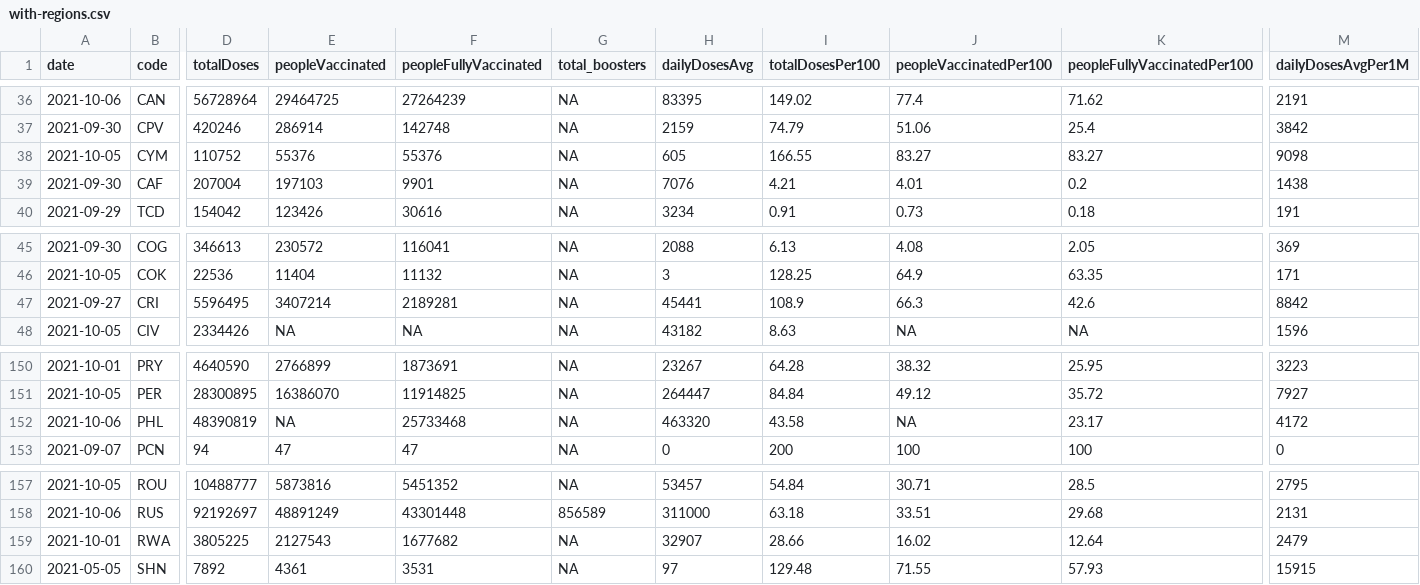
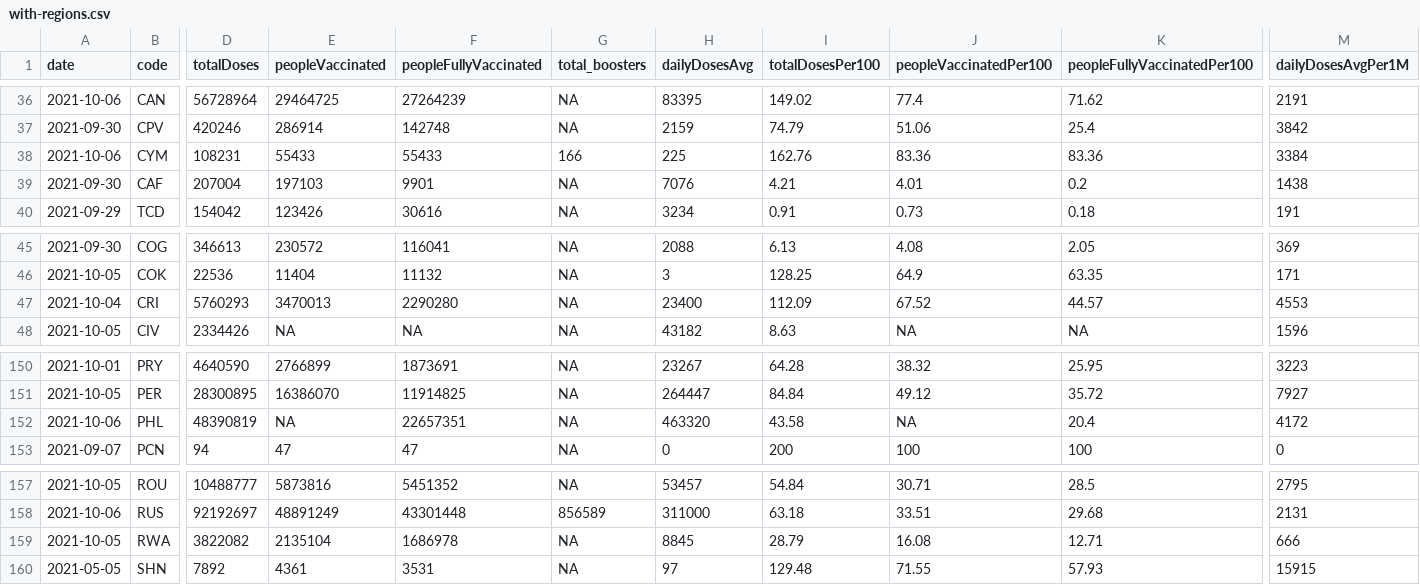
Before and after one commit to codecreative/covid-regional, a CSV file: with-regions.csv, drawn as a sheet; only a part is shown, gaps mark what is left out; the diff covers the shown part only; the diff names each change by its address in the sheet, - before the commit and + after, or states it on an @@ line.

```diff
--- a/with-regions.csv
+++ b/with-regions.csv
-A38 (date): 2021-10-05
+A38 (date): 2021-10-06
-D38 (totalDoses): 110752
+D38 (totalDoses): 108231
-E38 (peopleVaccinated): 55376
+E38 (peopleVaccinated): 55433
-F38 (peopleFullyVaccinated): 55376
+F38 (peopleFullyVaccinated): 55433
-G38 (total_boosters): NA
+G38 (total_boosters): 166
-H38 (dailyDosesAvg): 605
+H38 (dailyDosesAvg): 225
-I38 (totalDosesPer100): 166.55
+I38 (totalDosesPer100): 162.76
-J38 (peopleVaccinatedPer100): 83.27
+J38 (peopleVaccinatedPer100): 83.36
-K38 (peopleFullyVaccinatedPer100): 83.27
+K38 (peopleFullyVaccinatedPer100): 83.36
-M38 (dailyDosesAvgPer1M): 9098
+M38 (dailyDosesAvgPer1M): 3384
-A47 (date): 2021-09-27
+A47 (date): 2021-10-04
-D47 (totalDoses): 5596495
+D47 (totalDoses): 5760293
-E47 (peopleVaccinated): 3407214
+E47 (peopleVaccinated): 3470013
-F47 (peopleFullyVaccinated): 2189281
+F47 (peopleFullyVaccinated): 2290280
-H47 (dailyDosesAvg): 45441
+H47 (dailyDosesAvg): 23400
-I47 (totalDosesPer100): 108.9
+I47 (totalDosesPer100): 112.09
-J47 (peopleVaccinatedPer100): 66.3
+J47 (peopleVaccinatedPer100): 67.52
-K47 (peopleFullyVaccinatedPer100): 42.6
+K47 (peopleFullyVaccinatedPer100): 44.57
-M47 (dailyDosesAvgPer1M): 8842
+M47 (dailyDosesAvgPer1M): 4553
-F152 (peopleFullyVaccinated): 25733468
+F152 (peopleFullyVaccinated): 22657351
-K152 (peopleFullyVaccinatedPer100): 23.17
+K152 (peopleFullyVaccinatedPer100): 20.4
-A159 (date): 2021-10-01
+A159 (date): 2021-10-05
-D159 (totalDoses): 3805225
+D159 (totalDoses): 3822082
-E159 (peopleVaccinated): 2127543
+E159 (peopleVaccinated): 2135104
-F159 (peopleFullyVaccinated): 1677682
+F159 (peopleFullyVaccinated): 1686978
-H159 (dailyDosesAvg): 32907
+H159 (dailyDosesAvg): 8845
-I159 (totalDosesPer100): 28.66
+I159 (totalDosesPer100): 28.79
-J159 (peopleVaccinatedPer100): 16.02
+J159 (peopleVaccinatedPer100): 16.08
-K159 (peopleFullyVaccinatedPer100): 12.64
+K159 (peopleFullyVaccinatedPer100): 12.71
-M159 (dailyDosesAvgPer1M): 2479
+M159 (dailyDosesAvgPer1M): 666
```
Also changed, not shown: 2 edited cells elsewhere in this file.
